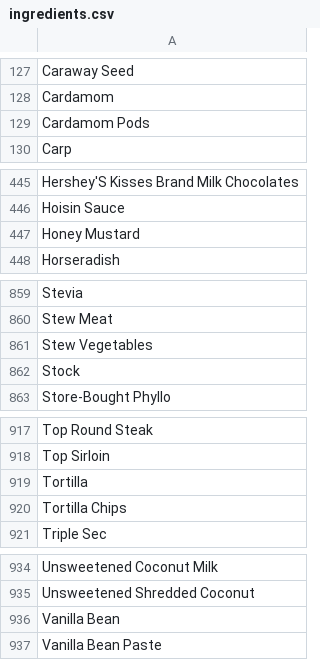
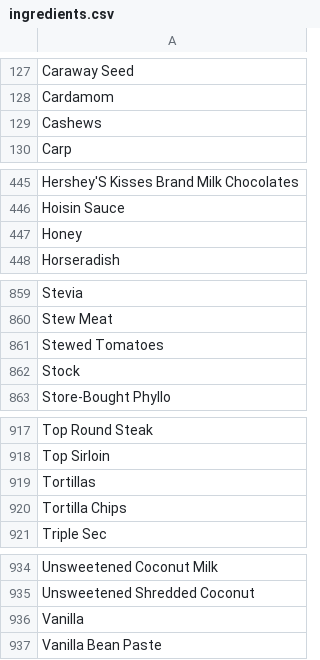
Before and after one commit to Zarya97/Quick-Eats, a CSV file: app/src/main/res/raw/ingredients.csv, drawn as a sheet; only a part is shown, gaps mark what is left out.

```diff
--- a/app/src/main/res/raw/ingredients.csv
+++ b/app/src/main/res/raw/ingredients.csv
@@ -128,3 +128,3 @@ Caraway Seed
 Cardamom
-Cardamom Pods
+Cashews
 Carp
@@ -446,3 +446,3 @@ Hershey'S Kisses Brand Milk Chocolates
 Hoisin Sauce
-Honey Mustard
+Honey
 Horseradish
@@ -860,3 +860,3 @@ Stevia
 Stew Meat
-Stew Vegetables
+Stewed Tomatoes
 Stock
@@ -918,3 +918,3 @@ Top Round Steak
 Top Sirloin
-Tortilla
+Tortillas
 Tortilla Chips
@@ -935,3 +935,3 @@ Unsweetened Coconut Milk
 Unsweetened Shredded Coconut
-Vanilla Bean
+Vanilla
 Vanilla Bean Paste
```
Also changed, not shown: 7 other files.
